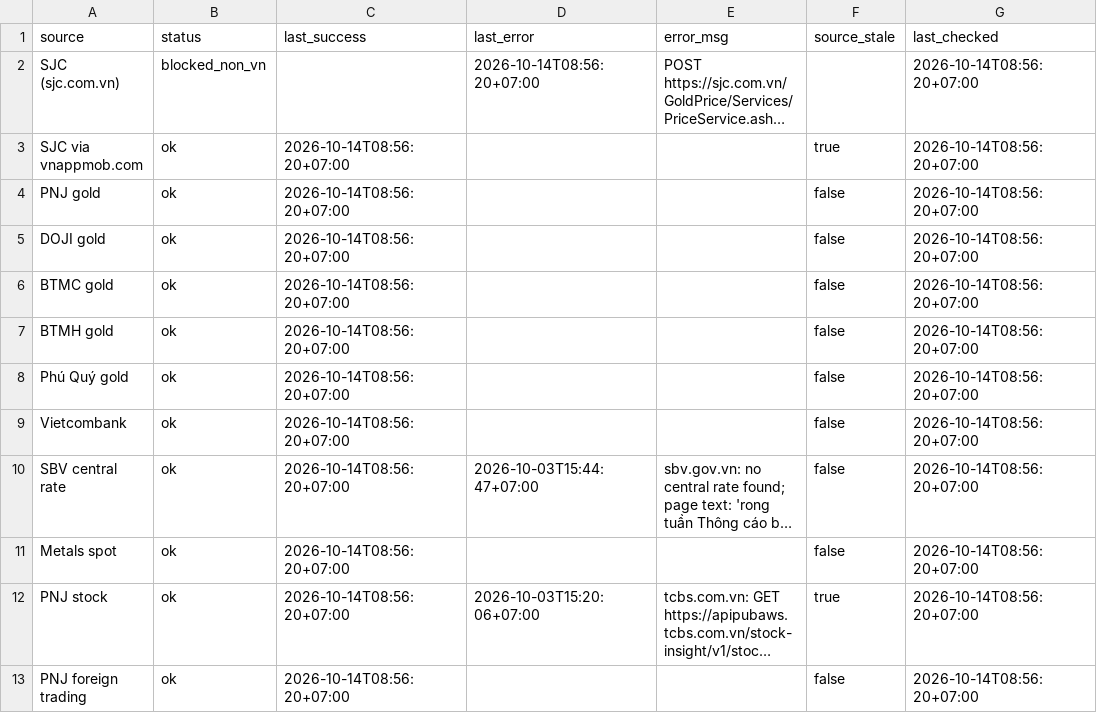
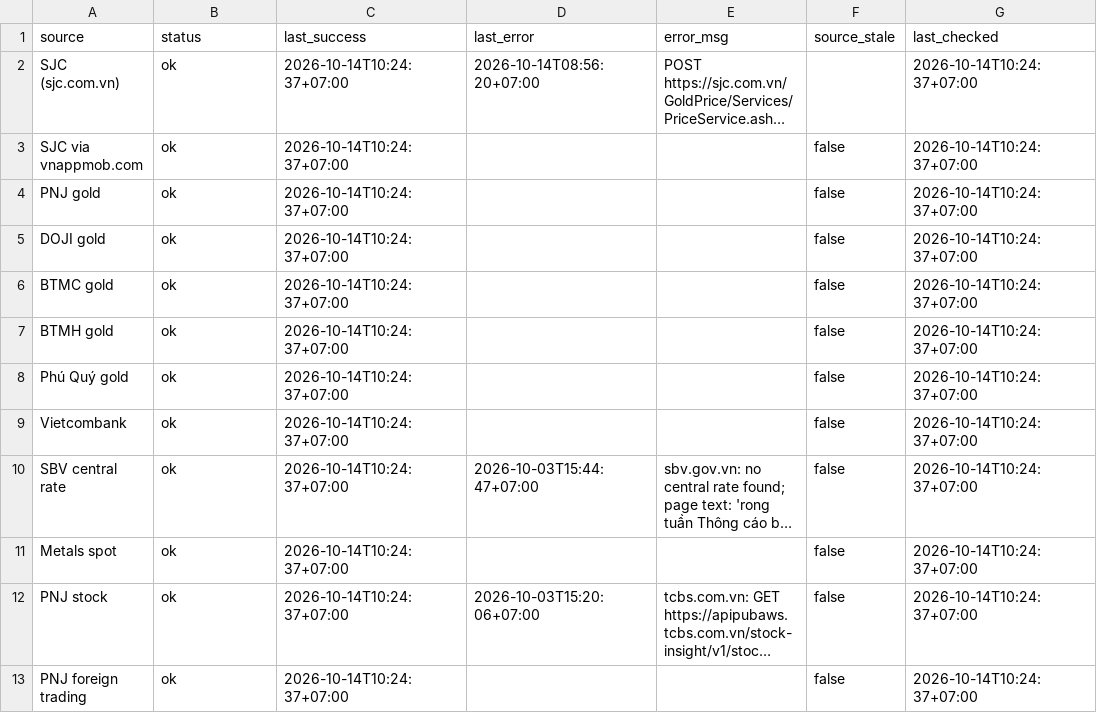
Before and after one commit to truongnhat/pnj-price-feed, a CSV file: data/health.csv, drawn as a sheet; long unchanged cells end in …; the diff names each change by its address in the sheet, - before the commit and + after, or states it on an @@ line.

```diff
--- a/data/health.csv
+++ b/data/health.csv
-B2 (status): blocked_non_vn
+B2 (status): ok
-C2 (last_success): (empty)
+C2 (last_success): 2026-10-14T10:24:37+07:00
-G2:G13 (last_checked): 2026-10-14T08:56:20+07:00
+G2:G13 (last_checked): 2026-10-14T10:24:37+07:00
-C3:C13 (last_success): 2026-10-14T08:56:20+07:00
+C3:C13 (last_success): 2026-10-14T10:24:37+07:00
-F3 (source_stale): true
+F3 (source_stale): false
-F12 (source_stale): true
+F12 (source_stale): false
```
Also changed, not shown: data/latest.csv, 1 other file.
